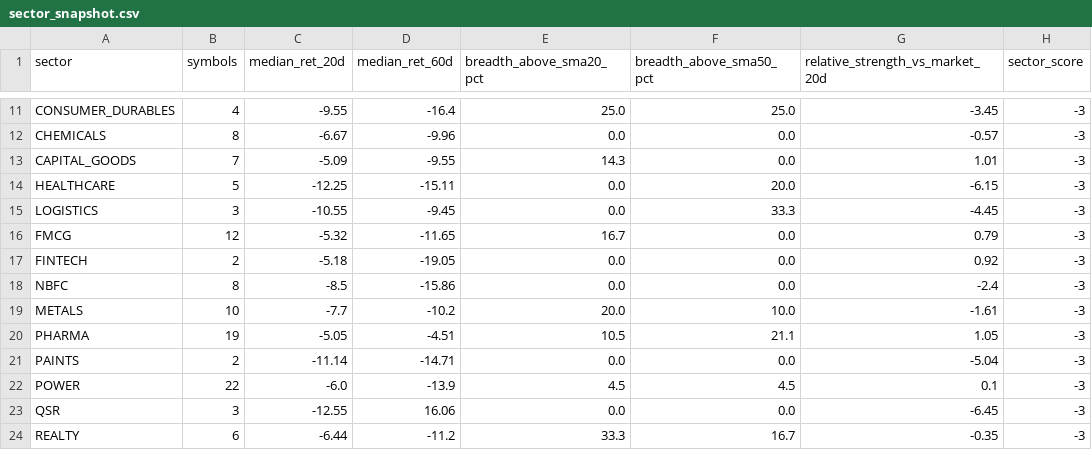
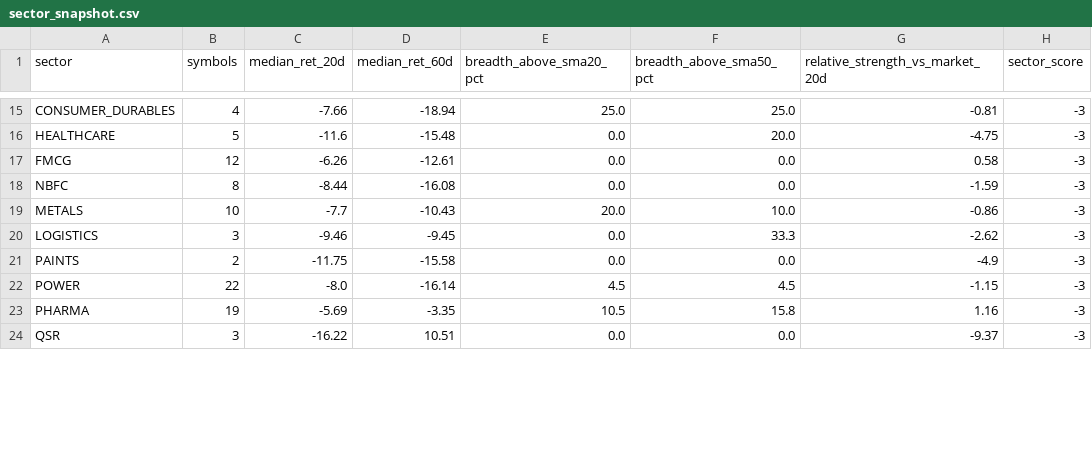
Before and after one commit to abhishekb1991/Swingtradingapp, a CSV file: sector_snapshot.csv, drawn as a sheet; only a part is shown, gaps mark what is left out; removed rows and columns are numbered as before the commit, all else as after; the diff covers the shown part only; the diff names each change by its address in the sheet, - before the commit and + after, or states it on an @@ line.

```diff
--- a/sector_snapshot.csv
+++ b/sector_snapshot.csv
-C15 (median_ret_20d): -9.55
+C15 (median_ret_20d): -7.66
-D15 (median_ret_60d): -16.4
+D15 (median_ret_60d): -18.94
-G15 (relative_strength_vs_market_20d): -3.45
+G15 (relative_strength_vs_market_20d): -0.81
-row 12: CHEMICALS | 8 | -6.67 | -9.96 | 0.0 | 0.0 | -0.57 | -3
-row 13: CAPITAL_GOODS | 7 | -5.09 | -9.55 | 14.3 | 0.0 | 1.01 | -3
-C16 (median_ret_20d): -12.25
+C16 (median_ret_20d): -11.6
-D16 (median_ret_60d): -15.11
+D16 (median_ret_60d): -15.48
-G16 (relative_strength_vs_market_20d): -6.15
+G16 (relative_strength_vs_market_20d): -4.75
-row 15: LOGISTICS | 3 | -10.55 | -9.45 | 0.0 | 33.3 | -4.45 | -3
-C17 (median_ret_20d): -5.32
+C17 (median_ret_20d): -6.26
-D17 (median_ret_60d): -11.65
+D17 (median_ret_60d): -12.61
-E17 (breadth_above_sma20_pct): 16.7
+E17 (breadth_above_sma20_pct): 0.0
-G17 (relative_strength_vs_market_20d): 0.79
+G17 (relative_strength_vs_market_20d): 0.58
-row 17: FINTECH | 2 | -5.18 | -19.05 | 0.0 | 0.0 | 0.92 | -3
-C18 (median_ret_20d): -8.5
+C18 (median_ret_20d): -8.44
-D18 (median_ret_60d): -15.86
+D18 (median_ret_60d): -16.08
-G18 (relative_strength_vs_market_20d): -2.4
+G18 (relative_strength_vs_market_20d): -1.59
-D19 (median_ret_60d): -10.2
+D19 (median_ret_60d): -10.43
-G19 (relative_strength_vs_market_20d): -1.61
+G19 (relative_strength_vs_market_20d): -0.86
-row 20: PHARMA | 19 | -5.05 | -4.51 | 10.5 | 21.1 | 1.05 | -3
+row 20: LOGISTICS | 3 | -9.46 | -9.45 | 0.0 | 33.3 | -2.62 | -3
-C21 (median_ret_20d): -11.14
+C21 (median_ret_20d): -11.75
-D21 (median_ret_60d): -14.71
+D21 (median_ret_60d): -15.58
-G21 (relative_strength_vs_market_20d): -5.04
+G21 (relative_strength_vs_market_20d): -4.9
-C22 (median_ret_20d): -6.0
+C22 (median_ret_20d): -8.0
-D22 (median_ret_60d): -13.9
+D22 (median_ret_60d): -16.14
-G22 (relative_strength_vs_market_20d): 0.1
+G22 (relative_strength_vs_market_20d): -1.15
+row 23: PHARMA | 19 | -5.69 | -3.35 | 10.5 | 15.8 | 1.16 | -3
-C24 (median_ret_20d): -12.55
+C24 (median_ret_20d): -16.22
-D24 (median_ret_60d): 16.06
+D24 (median_ret_60d): 10.51
-G24 (relative_strength_vs_market_20d): -6.45
+G24 (relative_strength_vs_market_20d): -9.37
-row 24: REALTY | 6 | -6.44 | -11.2 | 33.3 | 16.7 | -0.35 | -3
```
Also changed, not shown: 6 added rows, 2 removed rows and 28 edited cells elsewhere in this file, exports/recommendations.csv, macro_snapshot.csv, 3 other files.
